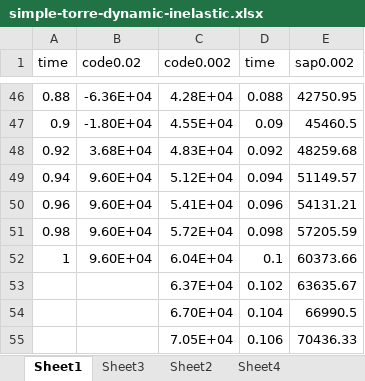
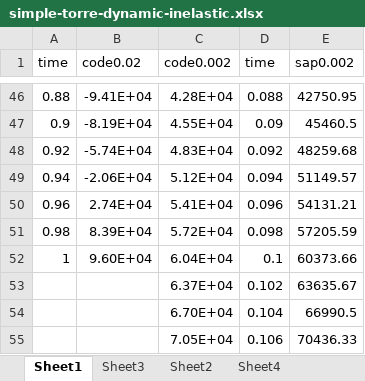
Before and after one commit to structural-analysis/model-comparisons, an Excel workbook: comparison/simple-torre-dynamic-inelastic.xlsx, sheet Sheet1, drawn as a sheet; only a part is shown, gaps mark what is left out; values as stored, in another font and other column widths than the file's, no borders; charts and pictures not drawn; the diff covers the shown part only; the diff names each change by its address in the sheet, - before the commit and + after, or states it on an @@ line.

```diff
--- a/comparison/simple-torre-dynamic-inelastic.xlsx (sheet Sheet1)
+++ b/comparison/simple-torre-dynamic-inelastic.xlsx (sheet Sheet1)
-B46 (code0.02): -6.36E+04
+B46 (code0.02): -9.41E+04
-B47 (code0.02): -1.80E+04
+B47 (code0.02): -8.19E+04
-B48 (code0.02): 3.68E+04
+B48 (code0.02): -5.74E+04
-B49 (code0.02): 9.60E+04
+B49 (code0.02): -2.06E+04
-B50 (code0.02): 9.60E+04
+B50 (code0.02): 2.74E+04
-B51 (code0.02): 9.60E+04
+B51 (code0.02): 8.39E+04
```
Also changed, not shown: 27 edited cells elsewhere in this sheet, charts or pictures, 37 other files.
